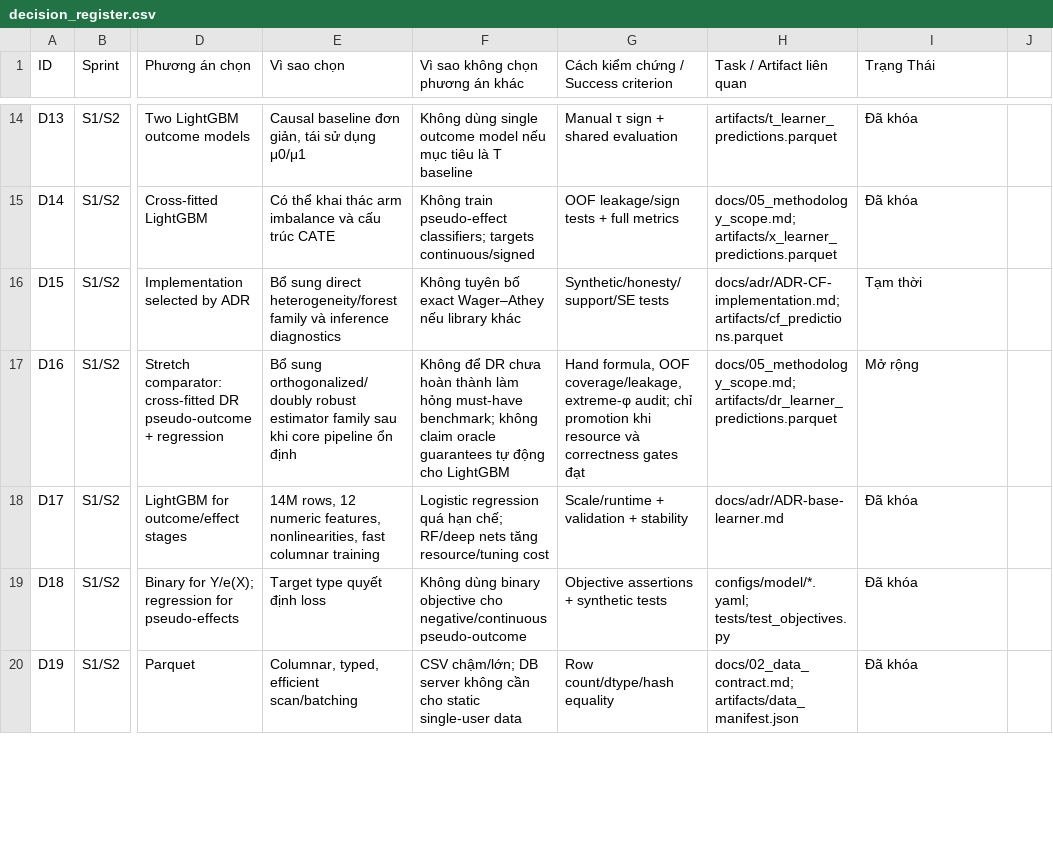
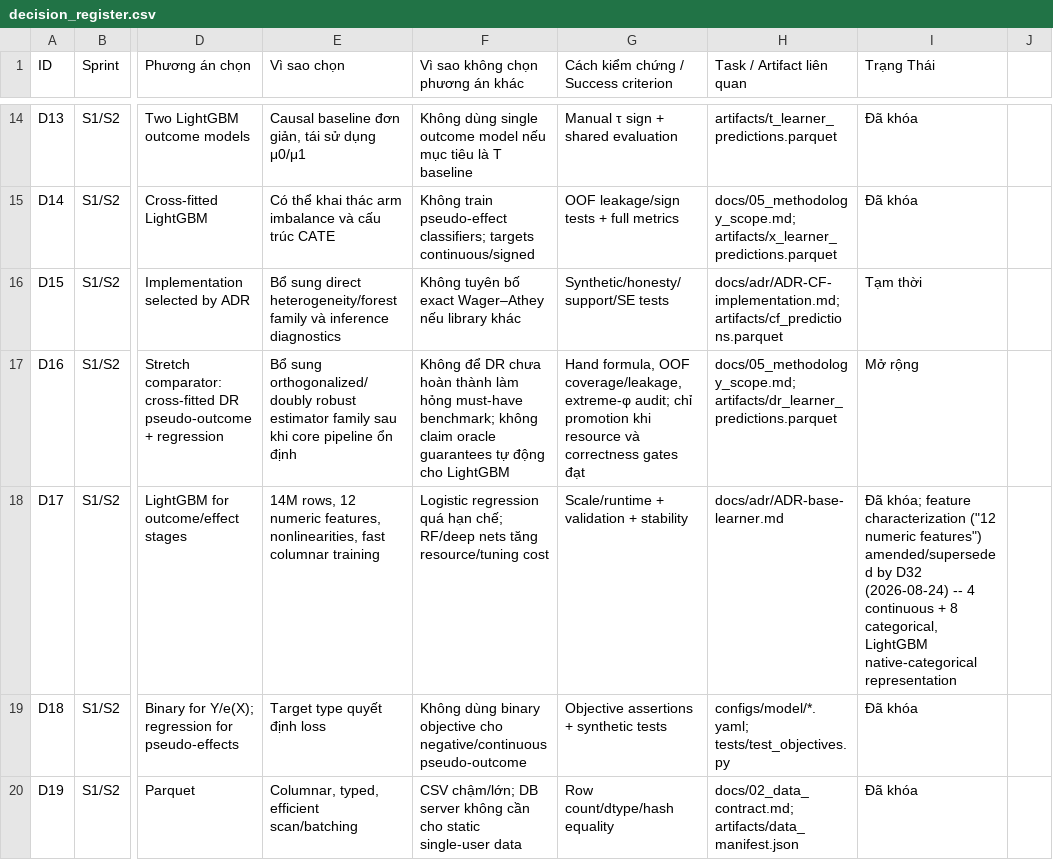
Before and after one commit to arthur105204/causal-uplift-modeling, a CSV file: docs/decision_register.csv, drawn as a sheet; only a part is shown, gaps mark what is left out; the diff covers the shown part only; the diff names each change by its address in the sheet, - before the commit and + after, or states it on an @@ line.

Commit message:
fix: correct D32 feature-semantics bug across preprocessing/LightGBM/audit/CausalForest
Fixes the critical feature-semantics bug where all f0-f11 were treated as
generic continuous float64 input. Per the publisher and official Criteo
benchmark, f0/f2/f7/f10 are continuous and f1/f3/f4/f5/f6/f8/f9/f11 are
categorical tokens (physical float64 storage != semantic type).

- src/data.py: CONTINUOUS_FEATURES/CATEGORICAL_FEATURES contract with
  fail-fast invariants.
- src/preprocessing.py: LightGBMFeatureTransform replaces IdentityFeatureTransform
  (train-only categorical vocab, deterministic unseen-category handling).
- src/lightgbm_baseline.py: categorical_feature wired into LightGBM Datasets;
  fixed a reference-before-assignment bug in the WIP dataset construction.
- src/audit.py: SMD restricted to continuous features; new categorical TVD
  diagnostic; fold-local categorical fit for the X->T predictability check;
  fixed several bugs in the WIP categorical balance code.
- src/causal_forest_baseline.py: fit_causal_forest() fails closed on raw
  categorical token columns (CausalForest has no native categorical support;
  encoding is deliberately not invented here).
- tests updated/added across preprocessing, lightgbm_baseline, audit,
  causal_forest_baseline, causal_forest_runner (6 tests skipped with a named
  reason where T11's raw-representation path is now correctly blocked).
- configs/t03-t10: lifecycle states reopened/superseded per D32, historical
  run evidence annotated STALE_FEATURE_REPRESENTATION (not modified/deleted).
- kaggle/01, kaggle/02: corrected narrative and preprocessing calls; kaggle/02
  code cells still need a rerun (outputs cleared where source changed).
- docs/02_data_contract.md, ADR-base-learner.md, ADR-CF-implementation.md,
  decision_register.csv: D32 decision and physical-vs-semantic contract.

263 passed, 6 skipped (tests/).

```diff
--- a/docs/decision_register.csv
+++ b/docs/decision_register.csv
-I18 (Trạng Thái): Đã khóa
+I18 (Trạng Thái): Đã khóa; feature characterization ("12 numeric features") amended/superseded by D32 (2026-08-24) -- 4 continuous + 8 categorical, LightGBM native-categorical representation
```
Also changed, not shown: 1 added row elsewhere in this file, 21 other files.
